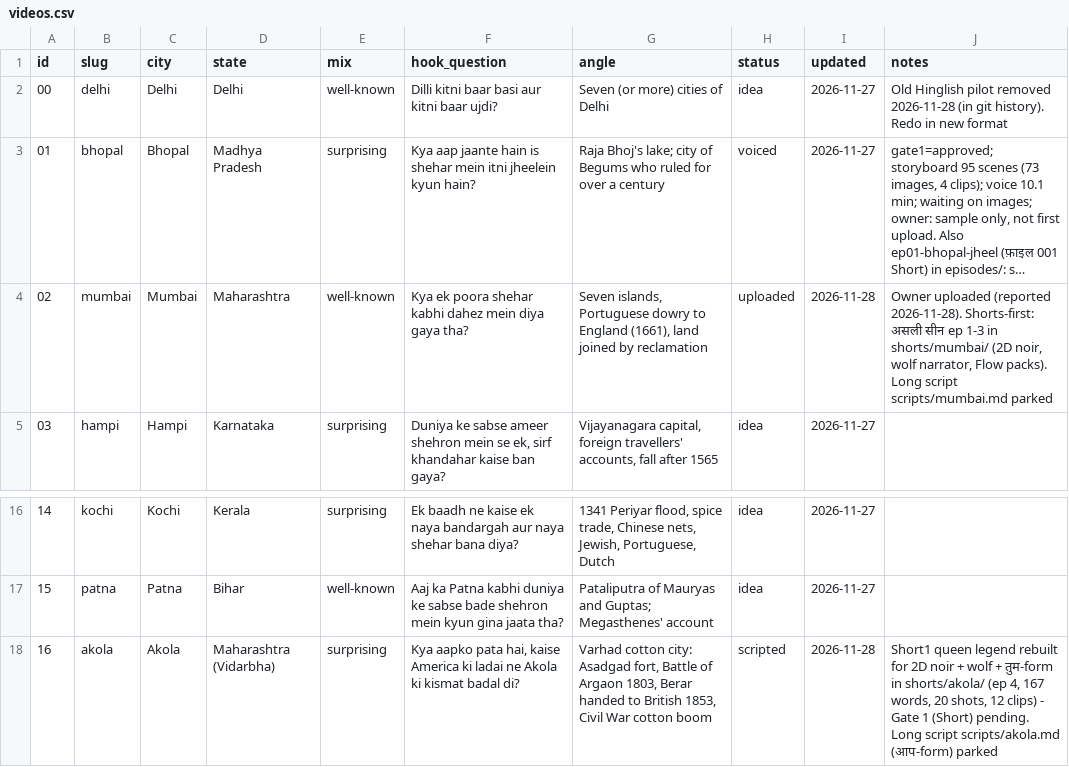
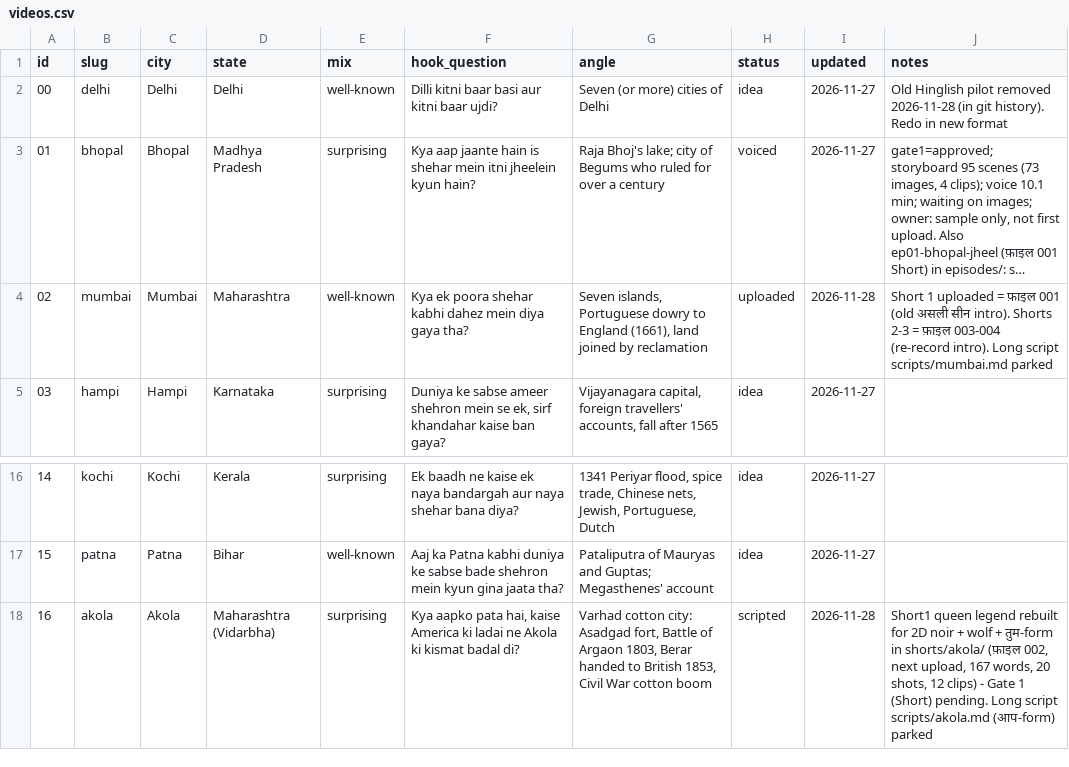
Before and after one commit to ChikhalkarS/epoch-archives, a CSV file: tracker/videos.csv, drawn as a sheet; only a part is shown, gaps mark what is left out; long unchanged cells end in …; the diff names each change by its address in the sheet, - before the commit and + after, or states it on an @@ line.

```diff
--- a/tracker/videos.csv
+++ b/tracker/videos.csv
-J4 (notes): Owner uploaded (reported 2026-11-28). Shorts-first: असली सीन ep 1-3 in shorts/mumbai/ (2D noir, wolf narrator, Flow packs). Long script…
+J4 (notes): Short 1 uploaded = फ़ाइल 001 (old असली सीन intro). Shorts 2-3 = फ़ाइल 003-004 (re-record intro). Long script…
-J18 (notes): …in shorts/akola/ (ep 4, 167 words,…
+J18 (notes): …in shorts/akola/ (फ़ाइल 002, next upload, 167 words,…
```
Also changed, not shown: 34 other files.
